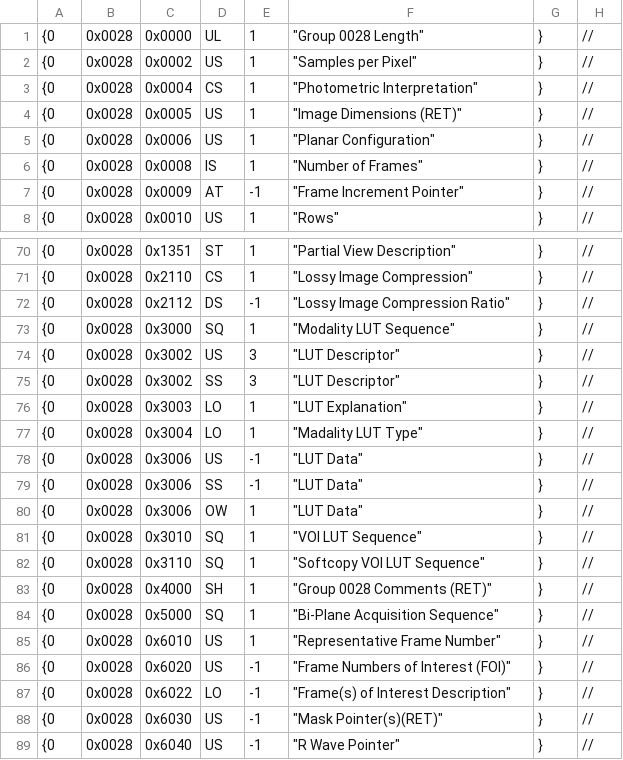
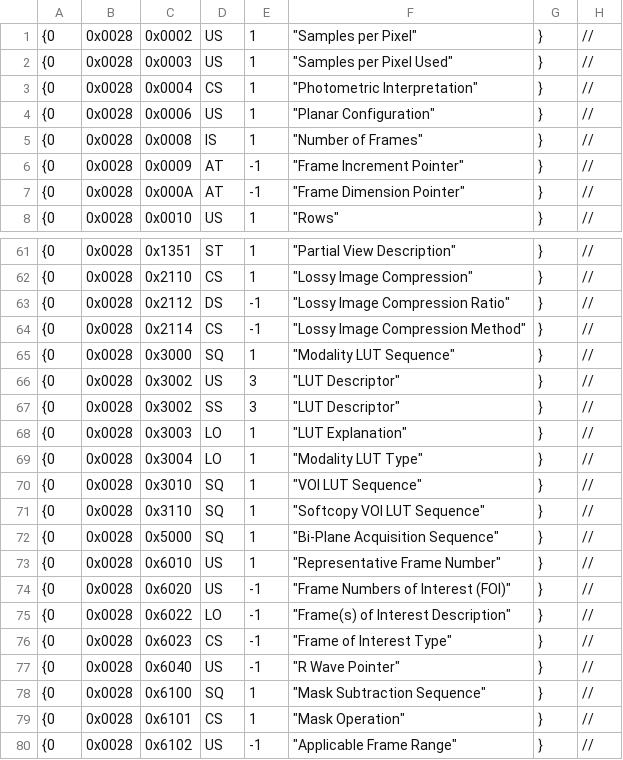
Before and after one commit to mist-team/mist, a CSV file: mist/io/dicom_tag/dicom_tag0028.csv, drawn as a sheet; only a part is shown, gaps mark what is left out; the shorter side is filled out with more unchanged rows; the diff covers the shown part only.

```diff
--- a/mist/io/dicom_tag/dicom_tag0028.csv
+++ b/mist/io/dicom_tag/dicom_tag0028.csv
@@ -1,5 +1,4 @@
-{0,0x0028,0x0000,UL,1,"""Group 0028 Length""",},//
 {0,0x0028,0x0002,US,1,"""Samples per Pixel""",},//
+{0,0x0028,0x0003,US,1,"""Samples per Pixel Used""",},//
 {0,0x0028,0x0004,CS,1,"""Photometric Interpretation""",},//
-{0,0x0028,0x0005,US,1,"""Image Dimensions (RET)""",},//
 {0,0x0028,0x0006,US,1,"""Planar Configuration""",},//
@@ -7,2 +6,3 @@
 {0,0x0028,0x0009,AT,-1,"""Frame Increment Pointer""",},//
+{0,0x0028,0x000A,AT,-1,"""Frame Dimension Pointer""",},//
 {0,0x0028,0x0010,US,1,"""Rows""",},//
@@ -72,2 +63,3 @@
 {0,0x0028,0x2112,DS,-1,"""Lossy Image Compression Ratio""",},//
+{0,0x0028,0x2114,CS,-1,"""Lossy Image Compression Method""",},//
 {0,0x0028,0x3000,SQ,1,"""Modality LUT Sequence""",},//
@@ -76,9 +68,5 @@
 {0,0x0028,0x3003,LO,1,"""LUT Explanation""",},//
-{0,0x0028,0x3004,LO,1,"""Madality LUT Type""",},//
-{0,0x0028,0x3006,US,-1,"""LUT Data""",},//
-{0,0x0028,0x3006,SS,-1,"""LUT Data""",},//
-{0,0x0028,0x3006,OW,1,"""LUT Data""",},//
+{0,0x0028,0x3004,LO,1,"""Modality LUT Type""",},//
 {0,0x0028,0x3010,SQ,1,"""VOI LUT Sequence""",},//
 {0,0x0028,0x3110,SQ,1,"""Softcopy VOI LUT Sequence""",},//
-{0,0x0028,0x4000,SH,1,"""Group 0028 Comments (RET)""",},//
 {0,0x0028,0x5000,SQ,1,"""Bi-Plane Acquisition Sequence""",},//
@@ -87,3 +75,3 @@
 {0,0x0028,0x6022,LO,-1,"""Frame(s) of Interest Description""",},//
-{0,0x0028,0x6030,US,-1,"""Mask Pointer(s)(RET)""",},//
+{0,0x0028,0x6023,CS,-1,"""Frame of Interest Type""",},//
 {0,0x0028,0x6040,US,-1,"""R Wave Pointer""",},//
```
Also changed, not shown: 10 removed rows elsewhere in this file, mist/io/dicom_tag/dicom_tag0008.csv, mist/io/dicom_tag/dicom_tag0018.csv, 17 other files.
